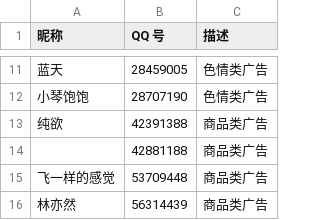
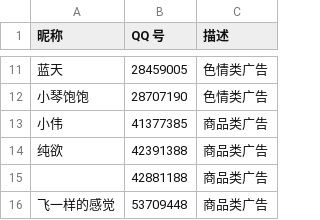
Before and after one commit to blacklisting/qq, a CSV file: 广告.csv, drawn as a sheet; only a part is shown, gaps mark what is left out; the shorter side is filled out with more unchanged rows; the diff names each change by its address in the sheet, - before the commit and + after, or states it on an @@ line.

Commit message:
Update with a comment just seen.

```diff
--- a/广告.csv
+++ b/广告.csv
+row 13: 小伟 | 41377385 | 商品类广告
```
